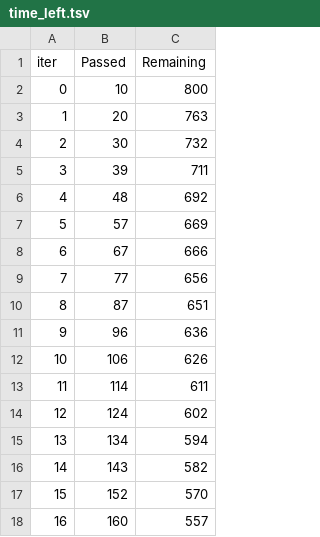
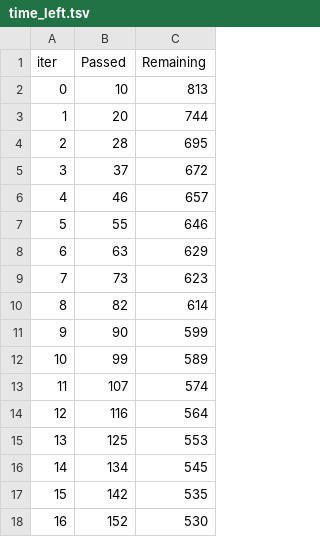
Before and after one commit to lquuu/696-milestone-2, a TSV file: supervised_learning/catboost_info/time_left.tsv, drawn as a sheet; only a part is shown; the diff covers the shown part only.

```diff
--- a/supervised_learning/catboost_info/time_left.tsv
+++ b/supervised_learning/catboost_info/time_left.tsv
@@ -1,18 +1,18 @@
 iter	Passed	Remaining
-0	10	800
-1	20	763
-2	30	732
-3	39	711
-4	48	692
-5	57	669
-6	67	666
-7	77	656
-8	87	651
-9	96	636
-10	106	626
-11	114	611
-12	124	602
-13	134	594
-14	143	582
-15	152	570
-16	160	557
+0	10	813
+1	20	744
+2	28	695
+3	37	672
+4	46	657
+5	55	646
+6	63	629
+7	73	623
+8	82	614
+9	90	599
+10	99	589
+11	107	574
+12	116	564
+13	125	553
+14	134	545
+15	142	535
+16	152	530
```
Also changed, not shown: 117 edited cells elsewhere in this file, 7 other files.
